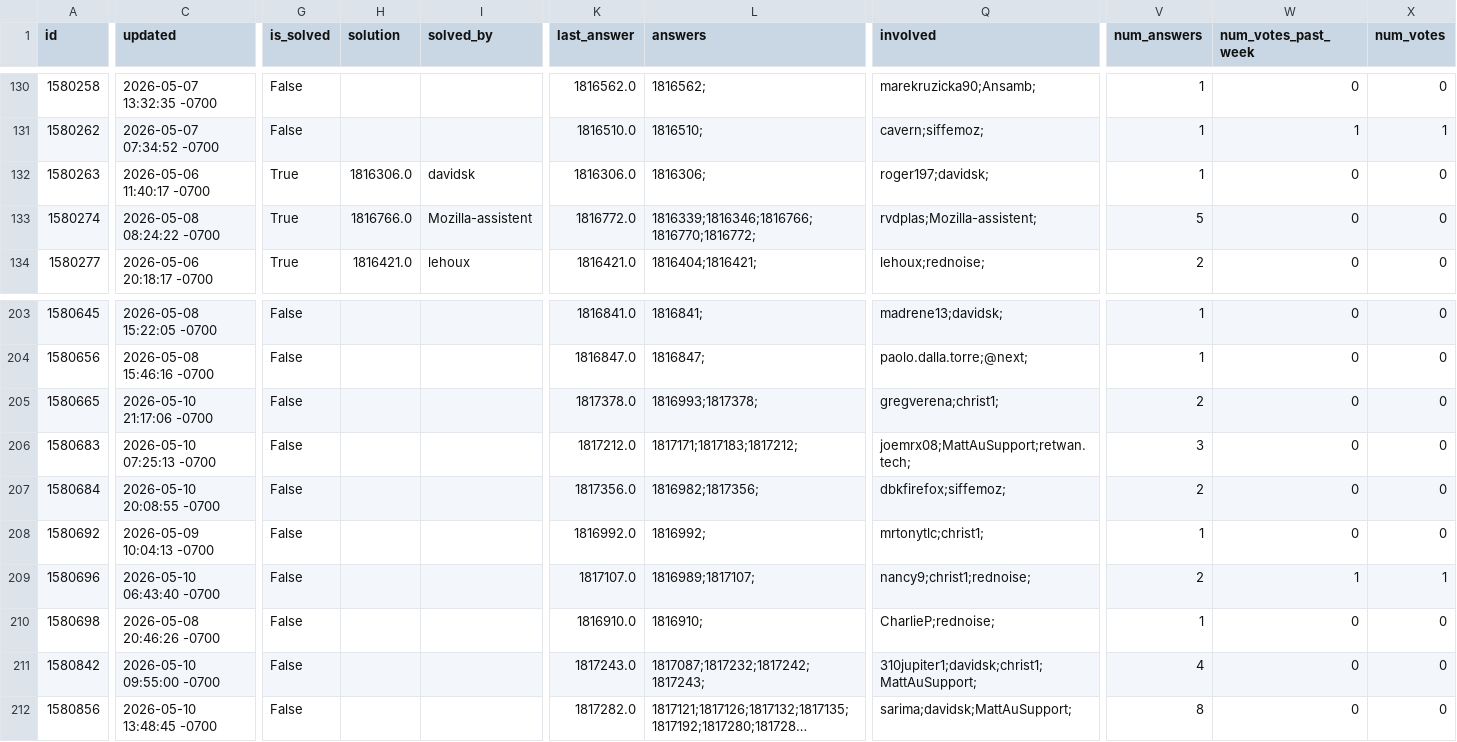
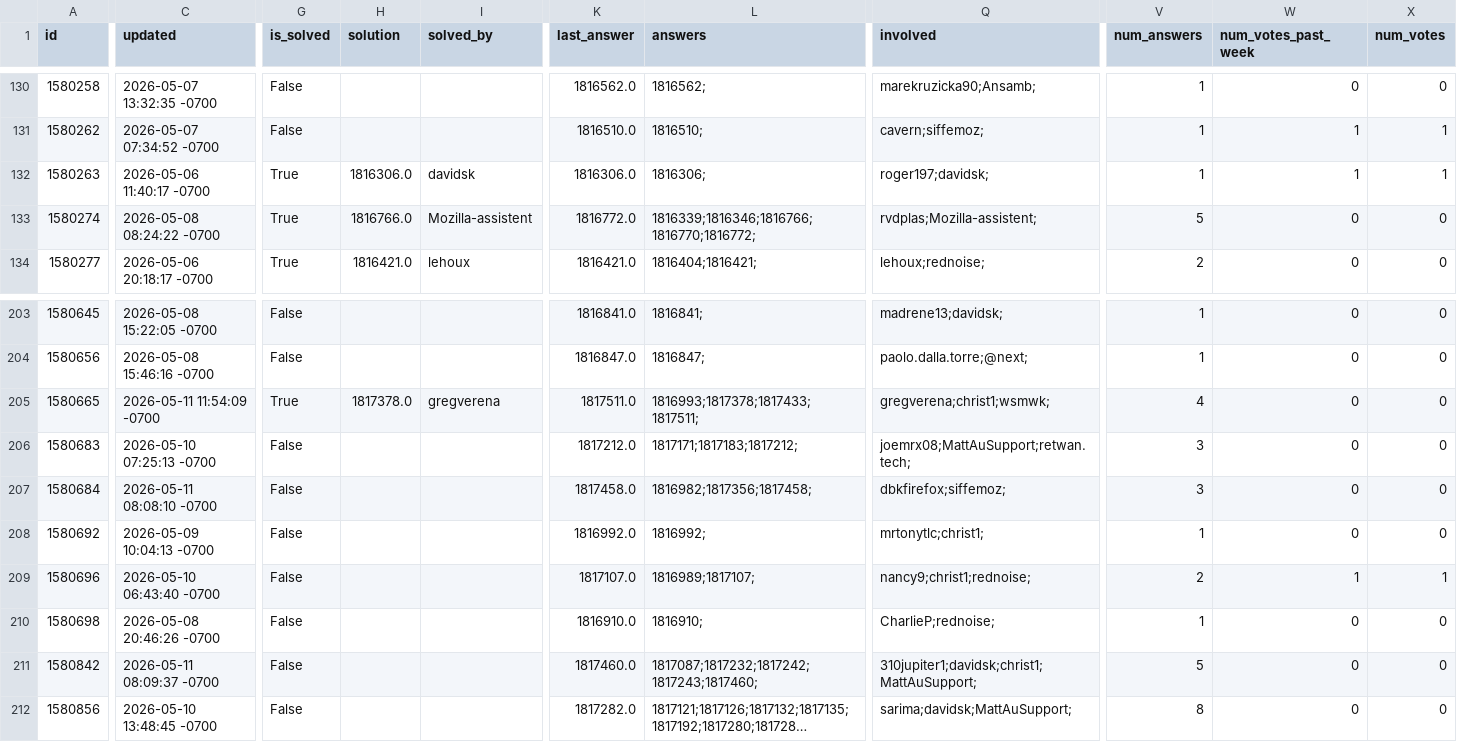
Before and after one commit to thunderbird/thunderbird-desktop-metrics-and-reports, a CSV file: CONCATENATED_FILES/DESKTOP/2026-05-sumo-desktop-questions.csv, drawn as a sheet; only a part is shown, gaps mark what is left out; long unchanged cells end in …; the diff covers the shown part only; the diff names each change by its address in the sheet, - before the commit and + after, or states it on an @@ line.

```diff
--- a/CONCATENATED_FILES/DESKTOP/2026-05-sumo-desktop-questions.csv
+++ b/CONCATENATED_FILES/DESKTOP/2026-05-sumo-desktop-questions.csv
-W132 (num_votes_past_week): 0
+W132 (num_votes_past_week): 1
-X132 (num_votes): 0
+X132 (num_votes): 1
-C205 (updated): 2026-05-10 21:17:06 -0700
+C205 (updated): 2026-05-11 11:54:09 -0700
-G205 (is_solved): False
+G205 (is_solved): True
-H205 (solution): (empty)
+H205 (solution): 1817378.0
-I205 (solved_by): (empty)
+I205 (solved_by): gregverena
-K205 (last_answer): 1817378.0
+K205 (last_answer): 1817511.0
-L205 (answers): 1816993;1817378;
+L205 (answers): 1816993;1817378;1817433;1817511;
-Q205 (involved): gregverena;christ1;
+Q205 (involved): gregverena;christ1;wsmwk;
-V205 (num_answers): 2
+V205 (num_answers): 4
-C207 (updated): 2026-05-10 20:08:55 -0700
+C207 (updated): 2026-05-11 08:08:10 -0700
-K207 (last_answer): 1817356.0
+K207 (last_answer): 1817458.0
-L207 (answers): 1816982;1817356;
+L207 (answers): 1816982;1817356;1817458;
-V207 (num_answers): 2
+V207 (num_answers): 3
-C211 (updated): 2026-05-10 09:55:00 -0700
+C211 (updated): 2026-05-11 08:09:37 -0700
-K211 (last_answer): 1817243.0
+K211 (last_answer): 1817460.0
-L211 (answers): 1817087;1817232;1817242;1817243;
+L211 (answers): 1817087;1817232;1817242;1817243;1817460;
-V211 (num_answers): 4
+V211 (num_answers): 5
```
Also changed, not shown: 67 edited cells elsewhere in this file, 1 other file.
